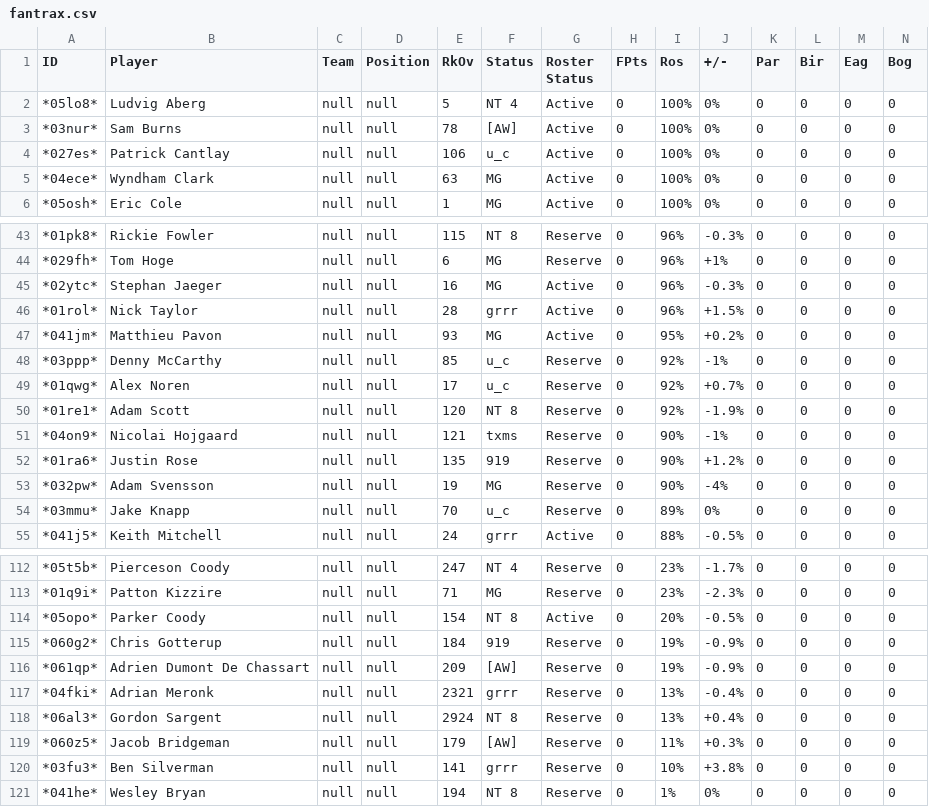
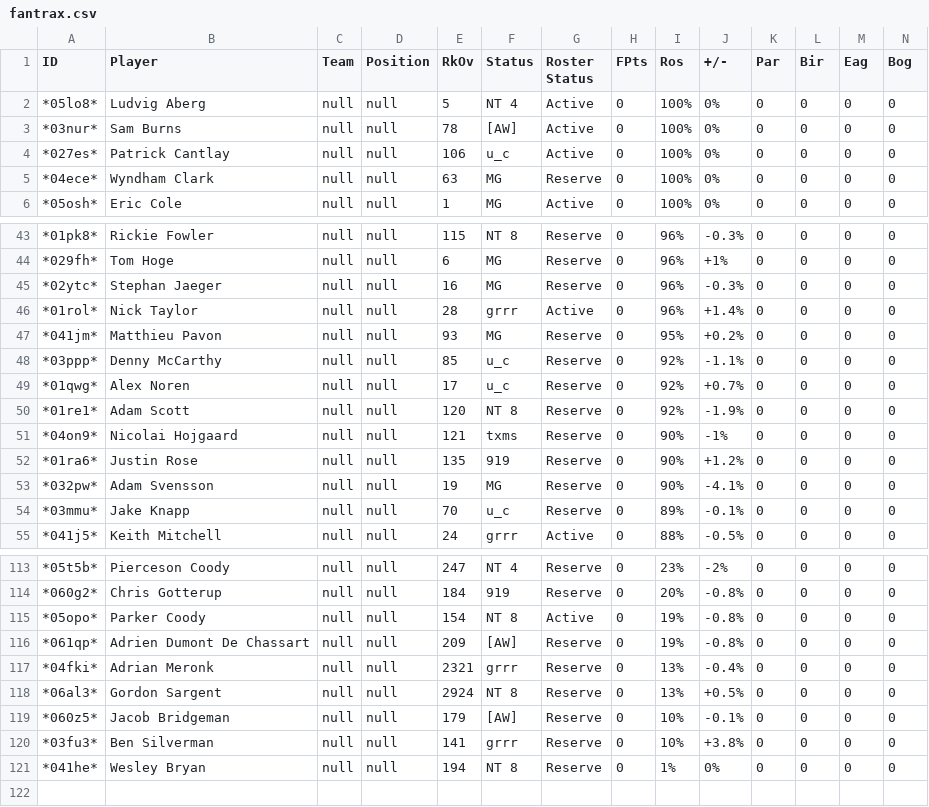
Before and after one commit to mikejackson35/fantrax_golf, a CSV file: fantrax.csv, drawn as a sheet; only a part is shown, gaps mark what is left out; removed rows and columns are numbered as before the commit, all else as after; rows hold the shown columns only; the diff covers the shown part only; the diff names each change by its address in the sheet, - before the commit and + after, or states it on an @@ line.

```diff
--- a/fantrax.csv
+++ b/fantrax.csv
-G5 (Roster Status): Active
+G5 (Roster Status): Reserve
-G45 (Roster Status): Active
+G45 (Roster Status): Reserve
-J46 (+/-): +1.5%
+J46 (+/-): +1.4%
-G47 (Roster Status): Active
+G47 (Roster Status): Reserve
-J48 (+/-): -1%
+J48 (+/-): -1.1%
-J53 (+/-): -4%
+J53 (+/-): -4.1%
-J54 (+/-): 0%
+J54 (+/-): -0.1%
-J113 (+/-): -1.7%
+J113 (+/-): -2%
-A114 (ID): *01q9i*
+A114 (ID): *060g2*
-B114 (Player): Patton Kizzire
+B114 (Player): Chris Gotterup
-E114 (RkOv): 71
+E114 (RkOv): 184
-F114 (Status): MG
+F114 (Status): 919
-I114 (Ros): 23%
+I114 (Ros): 20%
-J114 (+/-): -2.3%
+J114 (+/-): -0.8%
-I115 (Ros): 20%
+I115 (Ros): 19%
-J115 (+/-): -0.5%
+J115 (+/-): -0.8%
-row 115: *060g2* | Chris Gotterup | null | null | 184 | 919 | Reserve | 0 | 19% | -0.9% | 0 | 0 | 0 | 0
-J116 (+/-): -0.9%
+J116 (+/-): -0.8%
-J118 (+/-): +0.4%
+J118 (+/-): +0.5%
-I119 (Ros): 11%
+I119 (Ros): 10%
-J119 (+/-): +0.3%
+J119 (+/-): -0.1%
```
Also changed, not shown: 1 added row and 64 edited cells elsewhere in this file.
